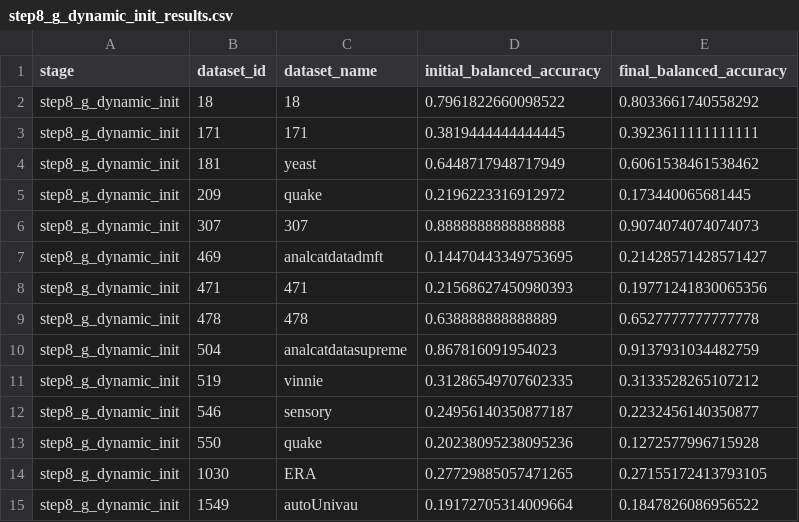
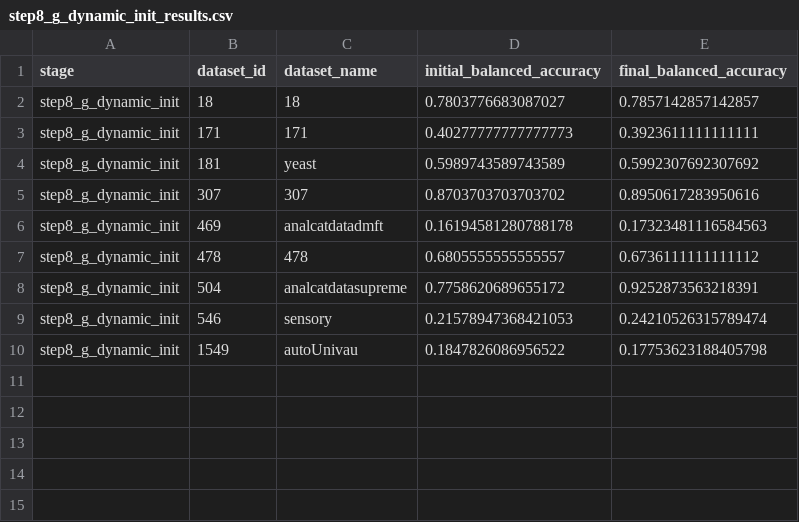
Before and after one commit to Mitlyy/auto_lab3, a CSV file: outputs/tables/step8_g_dynamic_init_results.csv, drawn as a sheet.

```diff
--- a/outputs/tables/step8_g_dynamic_init_results.csv
+++ b/outputs/tables/step8_g_dynamic_init_results.csv
@@ -1,15 +1,10 @@
 stage,dataset_id,dataset_name,initial_balanced_accuracy,final_balanced_accuracy
-step8_g_dynamic_init,18,18,0.7961822660098522,0.8033661740558292
-step8_g_dynamic_init,171,171,0.3819444444444445,0.3923611111111111
-step8_g_dynamic_init,181,yeast,0.6448717948717949,0.6061538461538462
-step8_g_dynamic_init,209,quake,0.2196223316912972,0.173440065681445
-step8_g_dynamic_init,307,307,0.8888888888888888,0.9074074074074073
-step8_g_dynamic_init,469,analcatdatadmft,0.14470443349753695,0.21428571428571427
-step8_g_dynamic_init,471,471,0.21568627450980393,0.19771241830065356
-step8_g_dynamic_init,478,478,0.638888888888889,0.6527777777777778
-step8_g_dynamic_init,504,analcatdatasupreme,0.867816091954023,0.9137931034482759
-step8_g_dynamic_init,519,vinnie,0.31286549707602335,0.3133528265107212
-step8_g_dynamic_init,546,sensory,0.24956140350877187,0.2232456140350877
-step8_g_dynamic_init,550,quake,0.20238095238095236,0.1272577996715928
-step8_g_dynamic_init,1030,ERA,0.27729885057471265,0.27155172413793105
-step8_g_dynamic_init,1549,autoUnivau,0.19172705314009664,0.1847826086956522
+step8_g_dynamic_init,18,18,0.7803776683087027,0.7857142857142857
+step8_g_dynamic_init,171,171,0.40277777777777773,0.3923611111111111
+step8_g_dynamic_init,181,yeast,0.5989743589743589,0.5992307692307692
+step8_g_dynamic_init,307,307,0.8703703703703702,0.8950617283950616
+step8_g_dynamic_init,469,analcatdatadmft,0.16194581280788178,0.17323481116584563
+step8_g_dynamic_init,478,478,0.6805555555555557,0.6736111111111112
+step8_g_dynamic_init,504,analcatdatasupreme,0.7758620689655172,0.9252873563218391
+step8_g_dynamic_init,546,sensory,0.21578947368421053,0.24210526315789474
+step8_g_dynamic_init,1549,autoUnivau,0.1847826086956522,0.17753623188405798
```
Also changed, not shown: outputs/tables/all_stage_results.csv, outputs/tables/g_dynamic_history.csv, 23 other files.
